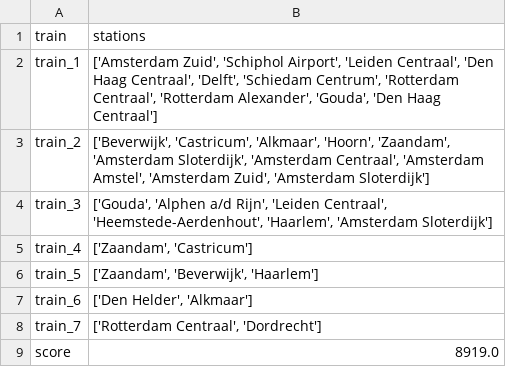
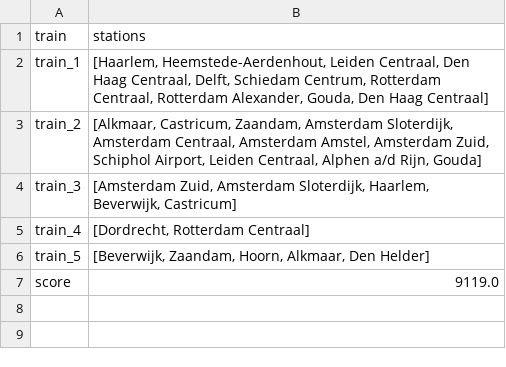
Before and after one commit to nadiavdleer/prograil, a CSV file: output.csv, drawn as a sheet.

```diff
--- a/output.csv
+++ b/output.csv
@@ -1,9 +1,7 @@
 train,stations
-train_1,"['Amsterdam Zuid', 'Schiphol Airport', 'Leiden Centraal', 'Den Haag Centraal', 'Delft', 'Schiedam Centrum', 'Rotterdam Centraal', 'Rotterdam Alexander', 'Gouda', 'Den Haag Centraal']"
-train_2,"['Beverwijk', 'Castricum', 'Alkmaar', 'Hoorn', 'Zaandam', 'Amsterdam Sloterdijk', 'Amsterdam Centraal', 'Amsterdam Amstel', 'Amsterdam Zuid', 'Amsterdam Sloterdijk']"
-train_3,"['Gouda', 'Alphen a/d Rijn', 'Leiden Centraal', 'Heemstede-Aerdenhout', 'Haarlem', 'Amsterdam Sloterdijk']"
-train_4,"['Zaandam', 'Castricum']"
-train_5,"['Zaandam', 'Beverwijk', 'Haarlem']"
-train_6,"['Den Helder', 'Alkmaar']"
-train_7,"['Rotterdam Centraal', 'Dordrecht']"
-score,8919.0
+train_1,"[Haarlem, Heemstede-Aerdenhout, Leiden Centraal, Den Haag Centraal, Delft, Schiedam Centrum, Rotterdam Centraal, Rotterdam Alexander, Gouda, Den Haag Centraal]"
+train_2,"[Alkmaar, Castricum, Zaandam, Amsterdam Sloterdijk, Amsterdam Centraal, Amsterdam Amstel, Amsterdam Zuid, Schiphol Airport, Leiden Centraal, Alphen a/d Rijn, Gouda]"
+train_3,"[Amsterdam Zuid, Amsterdam Sloterdijk, Haarlem, Beverwijk, Castricum]"
+train_4,"[Dordrecht, Rotterdam Centraal]"
+train_5,"[Beverwijk, Zaandam, Hoorn, Alkmaar, Den Helder]"
+score,9119.0
```
Also changed, not shown: 7 other files.
